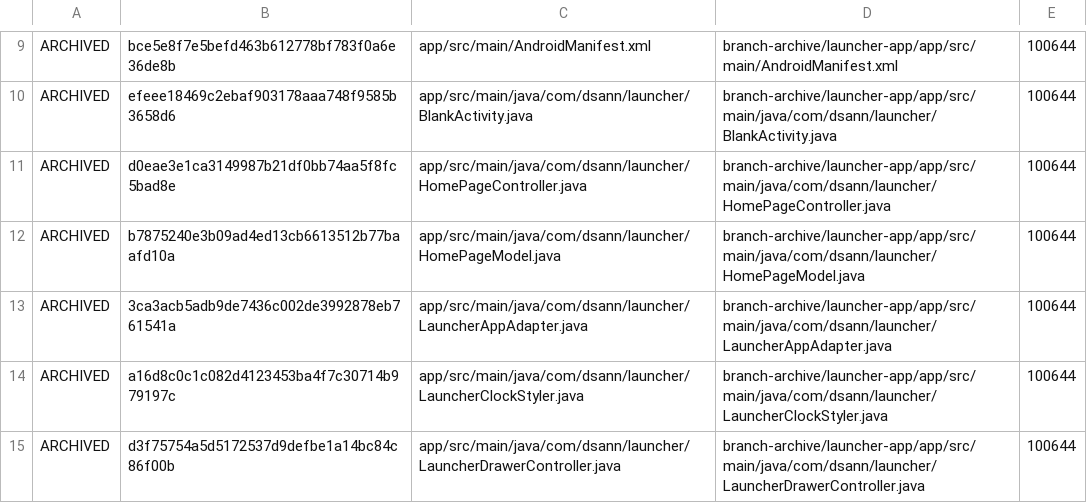
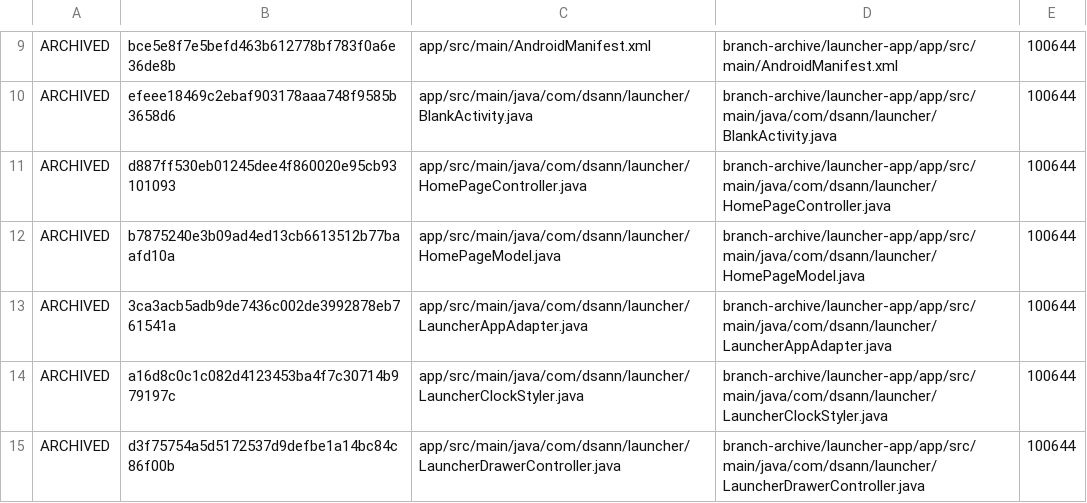
Before and after one commit to DS-ann/D.S-Apps, a TSV file: branch-archive/launcher-app/ARCHIVE-MANIFEST.tsv, drawn as a sheet; only a part is shown, gaps mark what is left out.

```diff
--- a/branch-archive/launcher-app/ARCHIVE-MANIFEST.tsv
+++ b/branch-archive/launcher-app/ARCHIVE-MANIFEST.tsv
@@ -10,3 +10,3 @@ ARCHIVED	bce5e8f7e5befd463b612778bf783f0a6e36de8b	app/src/main/AndroidManifest.x
 ARCHIVED	efeee18469c2ebaf903178aaa748f9585b3658d6	app/src/main/java/com/dsann/launcher/BlankActivity.java	branch-archive/launcher-app/app/src/main/java/com/dsann/launcher/BlankActivity.java	100644
-ARCHIVED	d0eae3e1ca3149987b21df0bb74aa5f8fc5bad8e	app/src/main/java/com/dsann/launcher/HomePageController.java	branch-archive/launcher-app/app/src/main/java/com/dsann/launcher/HomePageController.java	100644
+ARCHIVED	d887ff530eb01245dee4f860020e95cb93101093	app/src/main/java/com/dsann/launcher/HomePageController.java	branch-archive/launcher-app/app/src/main/java/com/dsann/launcher/HomePageController.java	100644
 ARCHIVED	b7875240e3b09ad4ed13cb6613512b77baafd10a	app/src/main/java/com/dsann/launcher/HomePageModel.java	branch-archive/launcher-app/app/src/main/java/com/dsann/launcher/HomePageModel.java	100644
```
Also changed, not shown: 1 other file.
